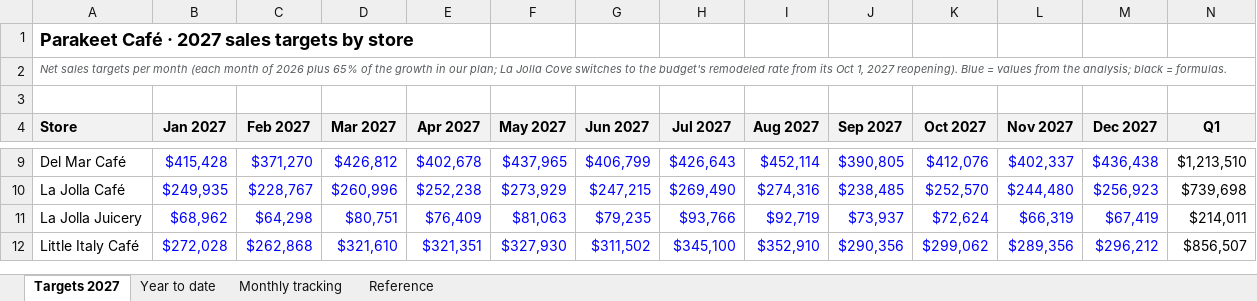
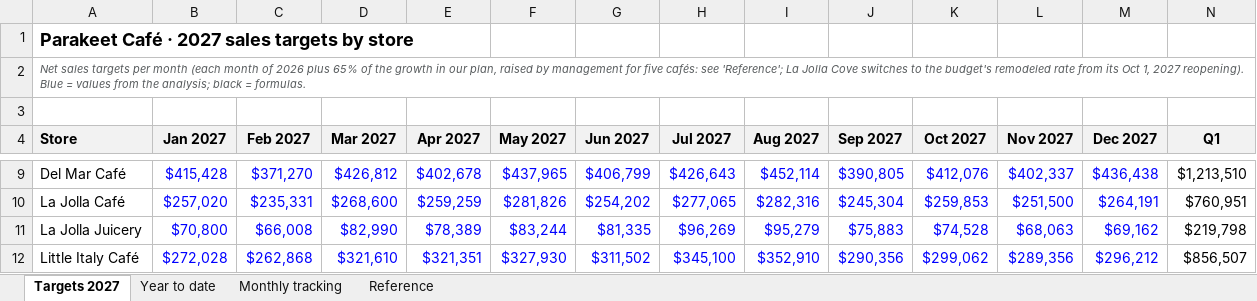
Before and after one commit to MRE-GA/parakeet_forecasts, an Excel workbook: outputs/Parakeet_2027_Manager_Targets.xlsx, sheet Targets 2027, drawn as a sheet; only a part is shown, gaps mark what is left out; values as stored, in another font and other column widths than the file's, no borders; the diff covers the shown part only; the diff names each change by its address in the sheet, - before the commit and + after, or states it on an @@ line.

```diff
--- a/outputs/Parakeet_2027_Manager_Targets.xlsx (sheet Targets 2027)
+++ b/outputs/Parakeet_2027_Manager_Targets.xlsx (sheet Targets 2027)
-A2 (Store): …in our plan; La Jolla…
+A2 (Store): …in our plan, raised by management for five cafés: see 'Reference'; La Jolla…
-B10 (Jan 2027): $249,935
+B10 (Jan 2027): $257,020
-C10 (Feb 2027): $228,767
+C10 (Feb 2027): $235,331
-D10 (Mar 2027): $260,996
+D10 (Mar 2027): $268,600
-E10 (Apr 2027): $252,238
+E10 (Apr 2027): $259,259
-F10 (May 2027): $273,929
+F10 (May 2027): $281,826
-G10 (Jun 2027): $247,215
+G10 (Jun 2027): $254,202
-H10 (Jul 2027): $269,490
+H10 (Jul 2027): $277,065
-I10 (Aug 2027): $274,316
+I10 (Aug 2027): $282,316
-J10 (Sep 2027): $238,485
+J10 (Sep 2027): $245,304
-K10 (Oct 2027): $252,570
+K10 (Oct 2027): $259,853
-L10 (Nov 2027): $244,480
+L10 (Nov 2027): $251,500
-M10 (Dec 2027): $256,923
+M10 (Dec 2027): $264,191
-N10 (Q1): $739,698
+N10 (Q1): $760,951
-B11 (Jan 2027): $68,962
+B11 (Jan 2027): $70,800
-C11 (Feb 2027): $64,298
+C11 (Feb 2027): $66,008
-D11 (Mar 2027): $80,751
+D11 (Mar 2027): $82,990
-E11 (Apr 2027): $76,409
+E11 (Apr 2027): $78,389
-F11 (May 2027): $81,063
+F11 (May 2027): $83,244
-G11 (Jun 2027): $79,235
+G11 (Jun 2027): $81,335
-H11 (Jul 2027): $93,766
+H11 (Jul 2027): $96,269
-I11 (Aug 2027): $92,719
+I11 (Aug 2027): $95,279
-J11 (Sep 2027): $73,937
+J11 (Sep 2027): $75,883
-K11 (Oct 2027): $72,624
+K11 (Oct 2027): $74,528
-L11 (Nov 2027): $66,319
+L11 (Nov 2027): $68,063
-M11 (Dec 2027): $67,419
+M11 (Dec 2027): $69,162
-N11 (Q1): $214,011
+N11 (Q1): $219,798
```
Also changed, not shown: 100 edited cells elsewhere in this sheet, sheet Monthly tracking, sheet Reference, sheet Year to date, 5 other files.
